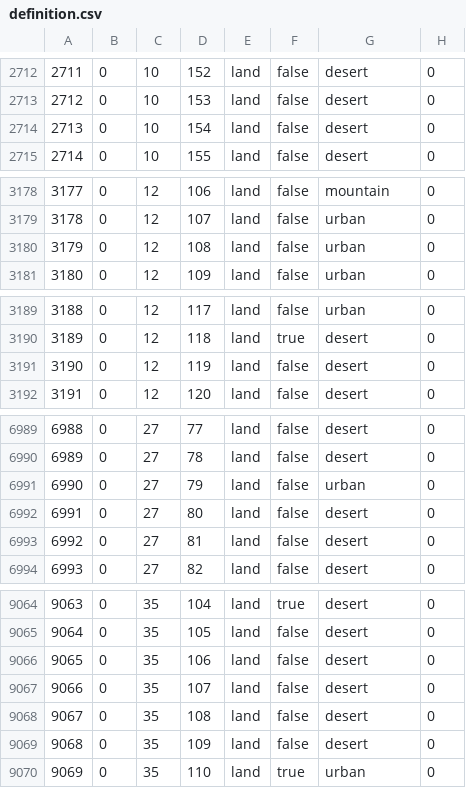
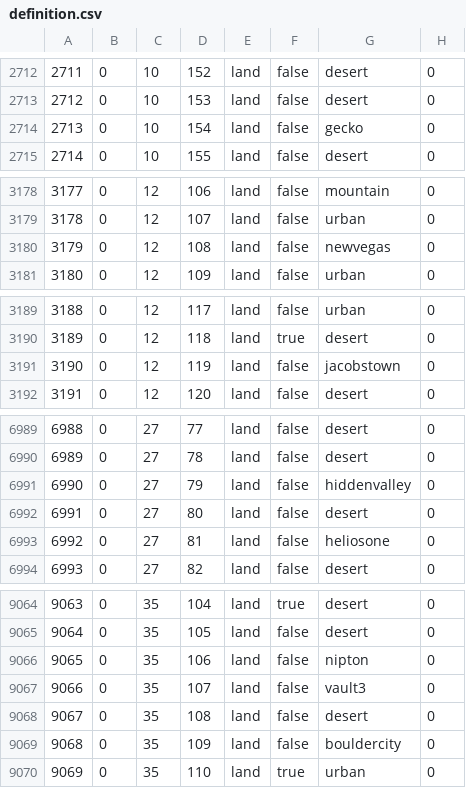
Before and after one commit to OWBDevTeam/mod, a CSV file: oldworldblues/map/definition.csv, drawn as a sheet; only a part is shown, gaps mark what is left out; the diff covers the shown part only.

```diff
--- a/oldworldblues/map/definition.csv
+++ b/oldworldblues/map/definition.csv
@@ -2713,3 +2713,3 @@
 2712;0;10;153;land;false;desert;0
-2713;0;10;154;land;false;desert;0
+2713;0;10;154;land;false;gecko;0
 2714;0;10;155;land;false;desert;0
@@ -3179,3 +3179,3 @@
 3178;0;12;107;land;false;urban;0
-3179;0;12;108;land;false;urban;0
+3179;0;12;108;land;false;newvegas;0
 3180;0;12;109;land;false;urban;0
@@ -3190,3 +3190,3 @@
 3189;0;12;118;land;true;desert;0
-3190;0;12;119;land;false;desert;0
+3190;0;12;119;land;false;jacobstown;0
 3191;0;12;120;land;false;desert;0
@@ -6990,5 +6990,5 @@
 6989;0;27;78;land;false;desert;0
-6990;0;27;79;land;false;urban;0
+6990;0;27;79;land;false;hiddenvalley;0
 6991;0;27;80;land;false;desert;0
-6992;0;27;81;land;false;desert;0
+6992;0;27;81;land;false;heliosone;0
 6993;0;27;82;land;false;desert;0
@@ -9065,6 +9065,6 @@
 9064;0;35;105;land;false;desert;0
-9065;0;35;106;land;false;desert;0
-9066;0;35;107;land;false;desert;0
+9065;0;35;106;land;false;nipton;0
+9066;0;35;107;land;false;vault3;0
 9067;0;35;108;land;false;desert;0
-9068;0;35;109;land;false;desert;0
+9068;0;35;109;land;false;bouldercity;0
 9069;0;35;110;land;true;urban;0
```
Also changed, not shown: 1 added row and 14 edited cells elsewhere in this file, 28 other files.
